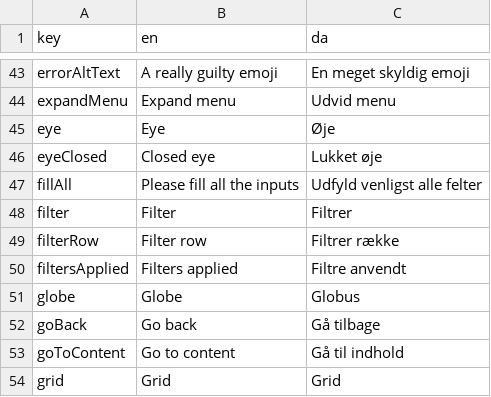
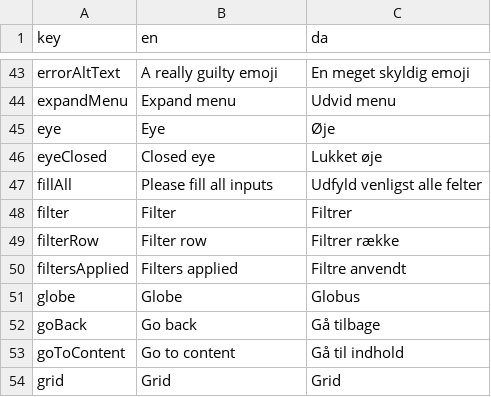
Before and after one commit to jardenna/shop, a CSV file: src/locales/translation.csv, drawn as a sheet; only a part is shown, gaps mark what is left out.

Commit message:
translation

```diff
--- a/src/locales/translation.csv
+++ b/src/locales/translation.csv
@@ -46,3 +46,3 @@ eye;Eye;Øje
 eyeClosed;Closed eye;Lukket øje
-fillAll;Please fill all the inputs;Udfyld venligst alle felter
+fillAll;Please fill all inputs;Udfyld venligst alle felter
 filter;Filter;Filtrer
```
